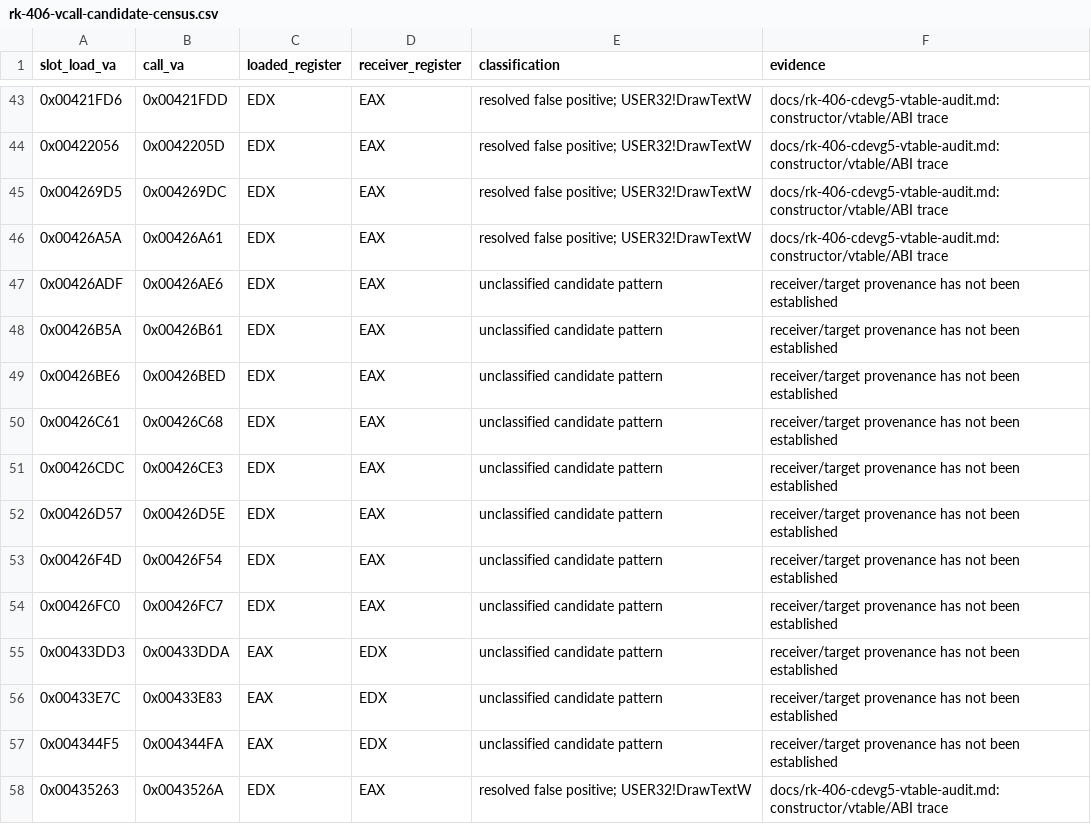
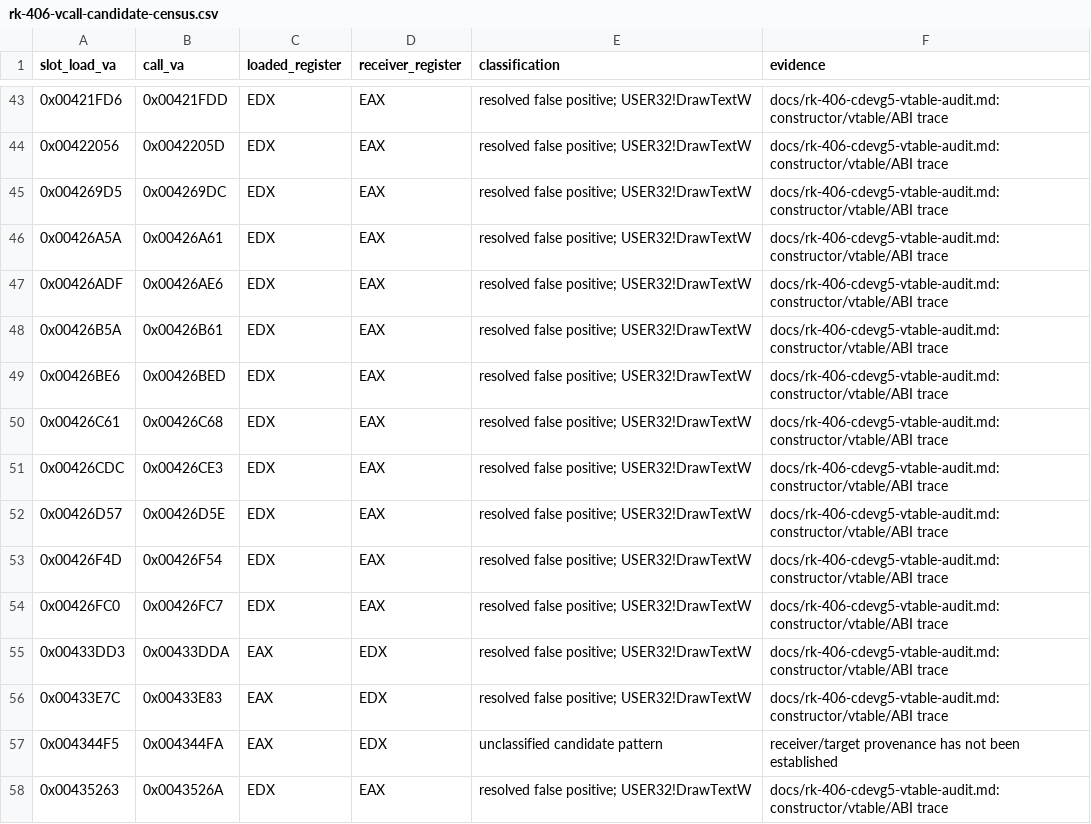
Before and after one commit to shubh-3011/rk-keyboard-software-research, a CSV file: docs/rk-406-vcall-candidate-census.csv, drawn as a sheet; only a part is shown, gaps mark what is left out.

```diff
--- a/docs/rk-406-vcall-candidate-census.csv
+++ b/docs/rk-406-vcall-candidate-census.csv
@@ -46,12 +46,12 @@ slot_load_va,call_va,loaded_register,receiver_register,classification,evidence
 0x00426A5A,0x00426A61,EDX,EAX,resolved false positive; USER32!DrawTextW,docs/rk-406-cdevg5-vtable-audit.md: constructor/vtable/ABI trace
-0x00426ADF,0x00426AE6,EDX,EAX,unclassified candidate pattern,receiver/target provenance has not been established
-0x00426B5A,0x00426B61,EDX,EAX,unclassified candidate pattern,receiver/target provenance has not been established
-0x00426BE6,0x00426BED,EDX,EAX,unclassified candidate pattern,receiver/target provenance has not been established
-0x00426C61,0x00426C68,EDX,EAX,unclassified candidate pattern,receiver/target provenance has not been established
-0x00426CDC,0x00426CE3,EDX,EAX,unclassified candidate pattern,receiver/target provenance has not been established
-0x00426D57,0x00426D5E,EDX,EAX,unclassified candidate pattern,receiver/target provenance has not been established
-0x00426F4D,0x00426F54,EDX,EAX,unclassified candidate pattern,receiver/target provenance has not been established
-0x00426FC0,0x00426FC7,EDX,EAX,unclassified candidate pattern,receiver/target provenance has not been established
-0x00433DD3,0x00433DDA,EAX,EDX,unclassified candidate pattern,receiver/target provenance has not been established
-0x00433E7C,0x00433E83,EAX,EDX,unclassified candidate pattern,receiver/target provenance has not been established
+0x00426ADF,0x00426AE6,EDX,EAX,resolved false positive; USER32!DrawTextW,docs/rk-406-cdevg5-vtable-audit.md: constructor/vtable/ABI trace
+0x00426B5A,0x00426B61,EDX,EAX,resolved false positive; USER32!DrawTextW,docs/rk-406-cdevg5-vtable-audit.md: constructor/vtable/ABI trace
+0x00426BE6,0x00426BED,EDX,EAX,resolved false positive; USER32!DrawTextW,docs/rk-406-cdevg5-vtable-audit.md: constructor/vtable/ABI trace
+0x00426C61,0x00426C68,EDX,EAX,resolved false positive; USER32!DrawTextW,docs/rk-406-cdevg5-vtable-audit.md: constructor/vtable/ABI trace
+0x00426CDC,0x00426CE3,EDX,EAX,resolved false positive; USER32!DrawTextW,docs/rk-406-cdevg5-vtable-audit.md: constructor/vtable/ABI trace
+0x00426D57,0x00426D5E,EDX,EAX,resolved false positive; USER32!DrawTextW,docs/rk-406-cdevg5-vtable-audit.md: constructor/vtable/ABI trace
+0x00426F4D,0x00426F54,EDX,EAX,resolved false positive; USER32!DrawTextW,docs/rk-406-cdevg5-vtable-audit.md: constructor/vtable/ABI trace
+0x00426FC0,0x00426FC7,EDX,EAX,resolved false positive; USER32!DrawTextW,docs/rk-406-cdevg5-vtable-audit.md: constructor/vtable/ABI trace
+0x00433DD3,0x00433DDA,EAX,EDX,resolved false positive; USER32!DrawTextW,docs/rk-406-cdevg5-vtable-audit.md: constructor/vtable/ABI trace
+0x00433E7C,0x00433E83,EAX,EDX,resolved false positive; USER32!DrawTextW,docs/rk-406-cdevg5-vtable-audit.md: constructor/vtable/ABI trace
 0x004344F5,0x004344FA,EAX,EDX,unclassified candidate pattern,receiver/target provenance has not been established
```
Also changed, not shown: docs/rk-406-vtable-68-resolution.csv, 6 other files.
